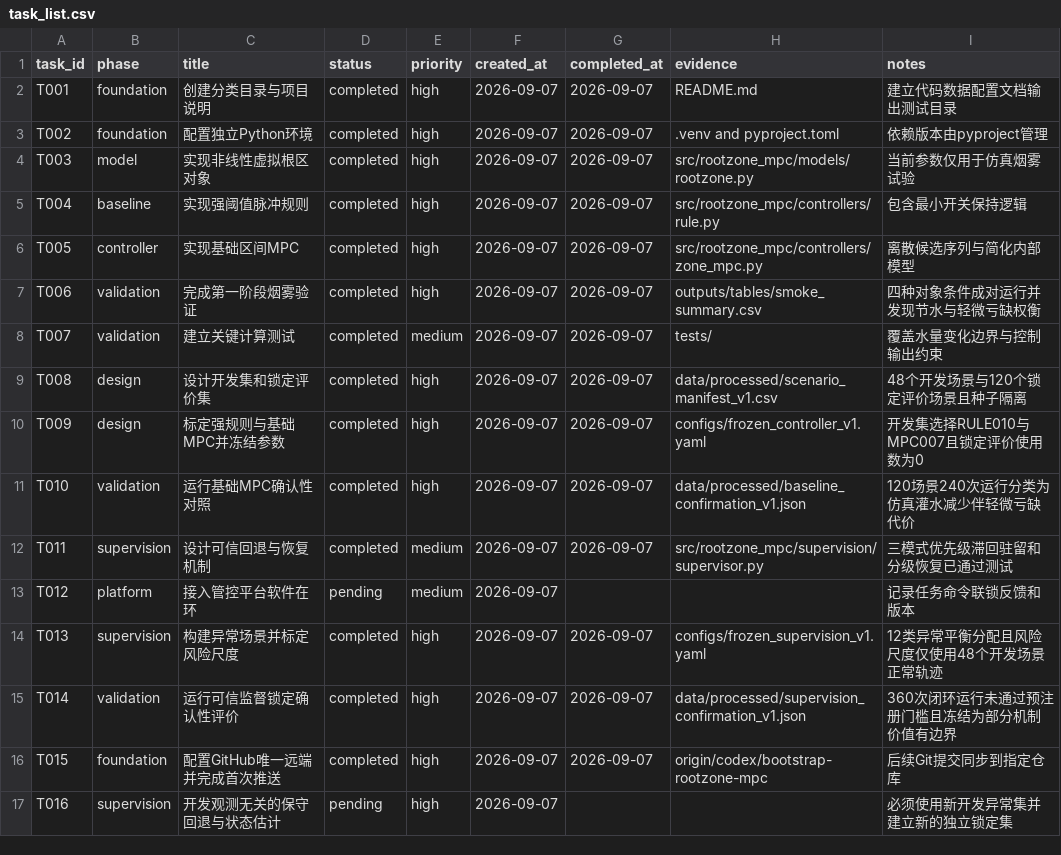
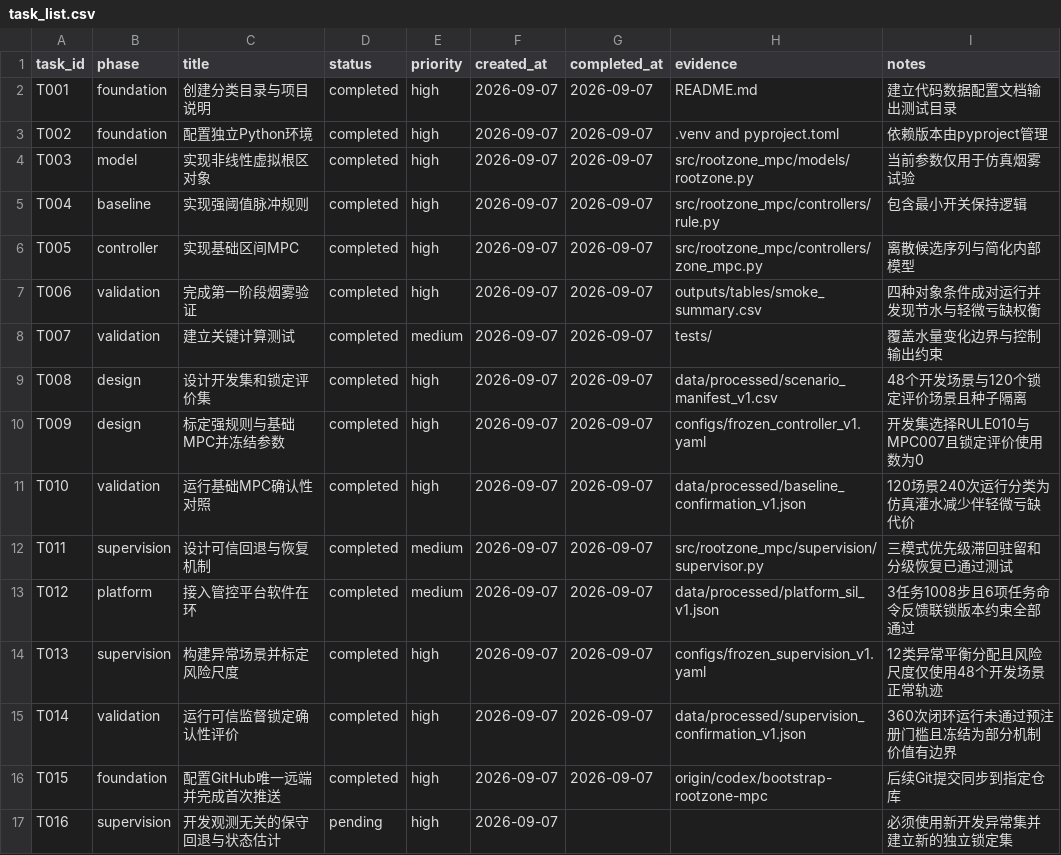
Before and after one commit to gzxxxxxx178-ship-it/greenhouse_rootzone_mpc, a CSV file: data/csv/task_list.csv, drawn as a sheet.

Commit message:
feat: add auditable platform software-in-loop

```diff
--- a/data/csv/task_list.csv
+++ b/data/csv/task_list.csv
@@ -12,3 +12,3 @@ T010,validation,运行基础MPC确认性对照,completed,high,2026-09-07,2026-09
 T011,supervision,设计可信回退与恢复机制,completed,medium,2026-09-07,2026-09-07,src/rootzone_mpc/supervision/supervisor.py,三模式优先级滞回驻留和分级恢复已通过测试
-T012,platform,接入管控平台软件在环,pending,medium,2026-09-07,,,记录任务命令联锁反馈和版本
+T012,platform,接入管控平台软件在环,completed,medium,2026-09-07,2026-09-07,data/processed/platform_sil_v1.json,3任务1008步且6项任务命令反馈联锁版本约束全部通过
 T013,supervision,构建异常场景并标定风险尺度,completed,high,2026-09-07,2026-09-07,configs/frozen_supervision_v1.yaml,12类异常平衡分配且风险尺度仅使用48个开发场景正常轨迹
```
Also changed, not shown: 10 other files.
